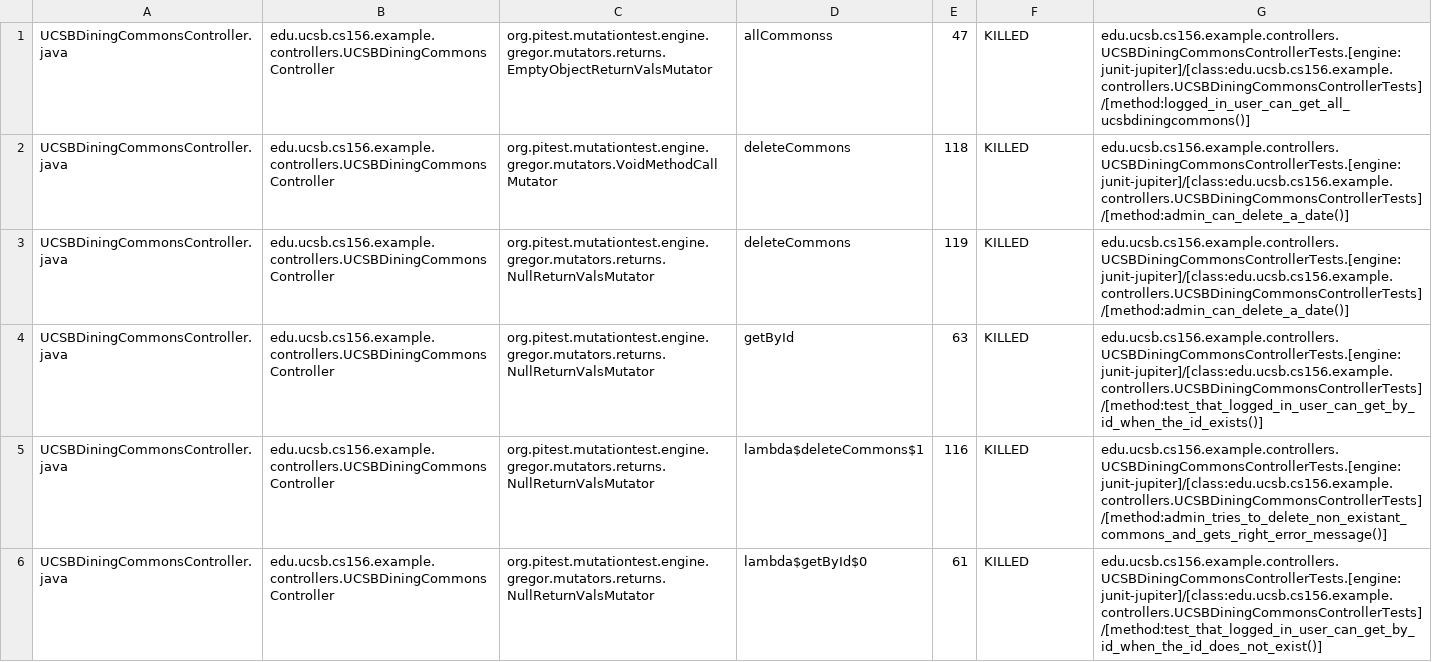
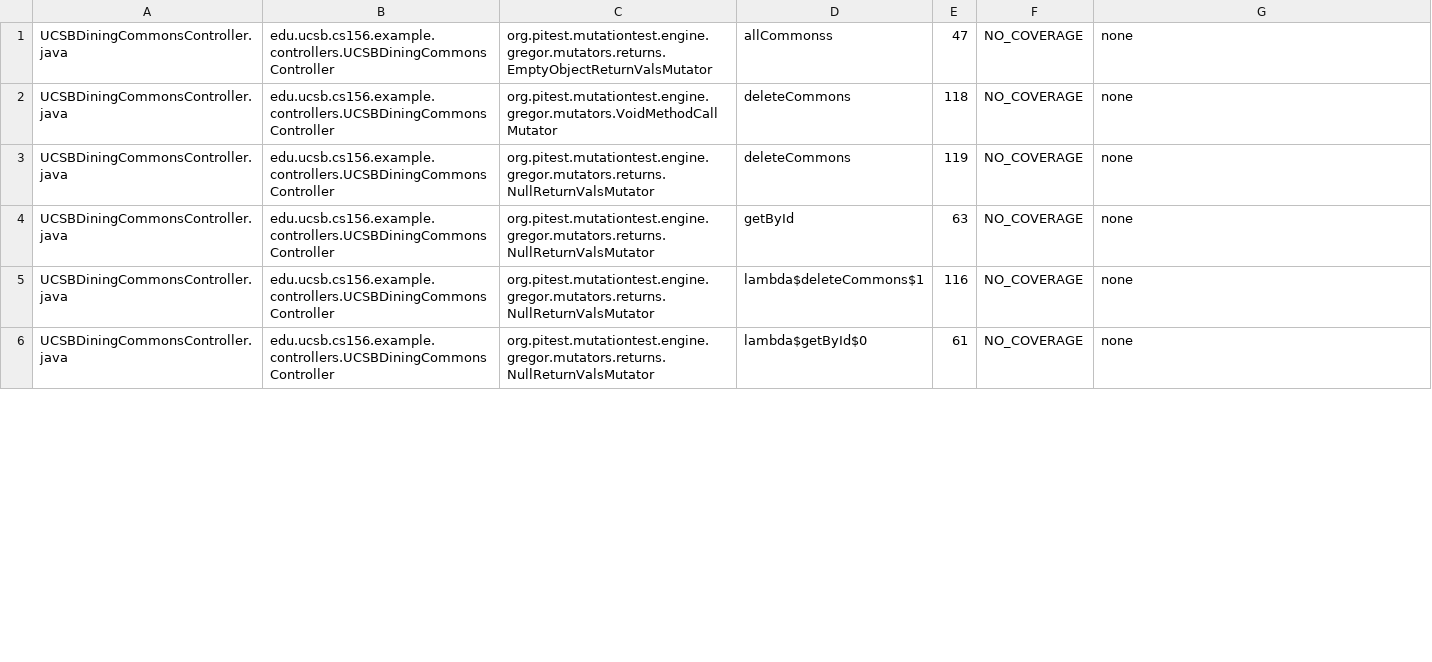
Before and after one commit to ucsb-cs156-f24/team01-f24-16, a CSV file: pitest/mutations.csv, drawn as a sheet; only a part is shown; the diff covers the shown part only.

Commit message:
Deploying to gh-pages from @ ucsb-cs156-f24/team01-f24-16@13c4637faefdfca3ff6c8503dabe285d31814ae2 🚀

```diff
--- a/pitest/mutations.csv
+++ b/pitest/mutations.csv
@@ -1,6 +1,6 @@
-UCSBDiningCommonsController.java,edu.ucsb.cs156.example.controllers.UCSBDiningCommonsController,org.pitest.mutationtest.engine.gregor.mutators.returns.EmptyObjectReturnValsMutator,allCommonss,47,KILLED,edu.ucsb.cs156.example.controllers.UCSBDiningCommonsControllerTests.[engine:junit-jupiter]/[class:edu.ucsb.cs156.example.controllers.UCSBDiningCommonsControllerTests]/[method:logged_in_user_can_get_all_ucsbdiningcommons()]
-UCSBDiningCommonsController.java,edu.ucsb.cs156.example.controllers.UCSBDiningCommonsController,org.pitest.mutationtest.engine.gregor.mutators.VoidMethodCallMutator,deleteCommons,118,KILLED,edu.ucsb.cs156.example.controllers.UCSBDiningCommonsControllerTests.[engine:junit-jupiter]/[class:edu.ucsb.cs156.example.controllers.UCSBDiningCommonsControllerTests]/[method:admin_can_delete_a_date()]
-UCSBDiningCommonsController.java,edu.ucsb.cs156.example.controllers.UCSBDiningCommonsController,org.pitest.mutationtest.engine.gregor.mutators.returns.NullReturnValsMutator,deleteCommons,119,KILLED,edu.ucsb.cs156.example.controllers.UCSBDiningCommonsControllerTests.[engine:junit-jupiter]/[class:edu.ucsb.cs156.example.controllers.UCSBDiningCommonsControllerTests]/[method:admin_can_delete_a_date()]
-UCSBDiningCommonsController.java,edu.ucsb.cs156.example.controllers.UCSBDiningCommonsController,org.pitest.mutationtest.engine.gregor.mutators.returns.NullReturnValsMutator,getById,63,KILLED,edu.ucsb.cs156.example.controllers.UCSBDiningCommonsControllerTests.[engine:junit-jupiter]/[class:edu.ucsb.cs156.example.controllers.UCSBDiningCommonsControllerTests]/[method:test_that_logged_in_user_can_get_by_id_when_the_id_exists()]
-UCSBDiningCommonsController.java,edu.ucsb.cs156.example.controllers.UCSBDiningCommonsController,org.pitest.mutationtest.engine.gregor.mutators.returns.NullReturnValsMutator,lambda$deleteCommons$1,116,KILLED,edu.ucsb.cs156.example.controllers.UCSBDiningCommonsControllerTests.[engine:junit-jupiter]/[class:edu.ucsb.cs156.example.controllers.UCSBDiningCommonsControllerTests]/[method:admin_tries_to_delete_non_existant_commons_and_gets_right_error_message()]
-UCSBDiningCommonsController.java,edu.ucsb.cs156.example.controllers.UCSBDiningCommonsController,org.pitest.mutationtest.engine.gregor.mutators.returns.NullReturnValsMutator,lambda$getById$0,61,KILLED,edu.ucsb.cs156.example.controllers.UCSBDiningCommonsControllerTests.[engine:junit-jupiter]/[class:edu.ucsb.cs156.example.controllers.UCSBDiningCommonsControllerTests]/[method:test_that_logged_in_user_can_get_by_id_when_the_id_does_not_exist()]
+UCSBDiningCommonsController.java,edu.ucsb.cs156.example.controllers.UCSBDiningCommonsController,org.pitest.mutationtest.engine.gregor.mutators.returns.EmptyObjectReturnValsMutator,allCommonss,47,NO_COVERAGE,none
+UCSBDiningCommonsController.java,edu.ucsb.cs156.example.controllers.UCSBDiningCommonsController,org.pitest.mutationtest.engine.gregor.mutators.VoidMethodCallMutator,deleteCommons,118,NO_COVERAGE,none
+UCSBDiningCommonsController.java,edu.ucsb.cs156.example.controllers.UCSBDiningCommonsController,org.pitest.mutationtest.engine.gregor.mutators.returns.NullReturnValsMutator,deleteCommons,119,NO_COVERAGE,none
+UCSBDiningCommonsController.java,edu.ucsb.cs156.example.controllers.UCSBDiningCommonsController,org.pitest.mutationtest.engine.gregor.mutators.returns.NullReturnValsMutator,getById,63,NO_COVERAGE,none
+UCSBDiningCommonsController.java,edu.ucsb.cs156.example.controllers.UCSBDiningCommonsController,org.pitest.mutationtest.engine.gregor.mutators.returns.NullReturnValsMutator,lambda$deleteCommons$1,116,NO_COVERAGE,none
+UCSBDiningCommonsController.java,edu.ucsb.cs156.example.controllers.UCSBDiningCommonsController,org.pitest.mutationtest.engine.gregor.mutators.returns.NullReturnValsMutator,lambda$getById$0,61,NO_COVERAGE,none
```
Also changed, not shown: 10 added rows, 15 moved rows and 33 edited cells elsewhere in this file, 17 other files.
